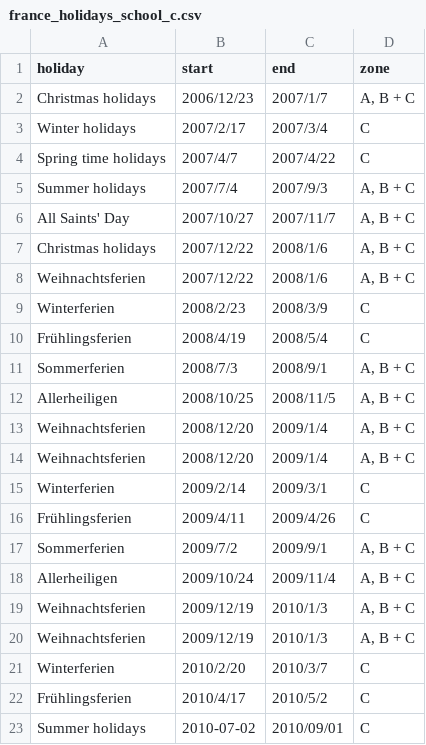
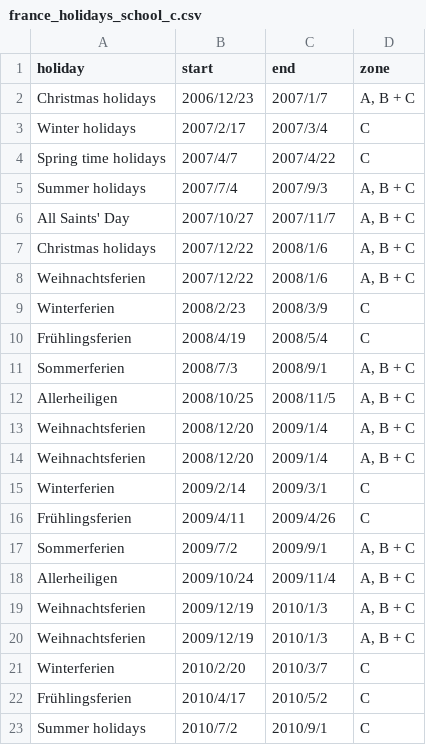
Before and after one commit to urfie/datasets, a CSV file: france_holidays_school_c.csv, drawn as a sheet.

Commit message:
Update france_holidays_school_c.csv

```diff
--- a/france_holidays_school_c.csv
+++ b/france_holidays_school_c.csv
@@ -22,2 +22,2 @@ Winterferien,2010/2/20,2010/3/7,C
 Frühlingsferien,2010/4/17,2010/5/2,C
-Summer holidays,2010-07-02,2010/09/01,C
+Summer holidays,2010/7/2,2010/9/1,C
```
